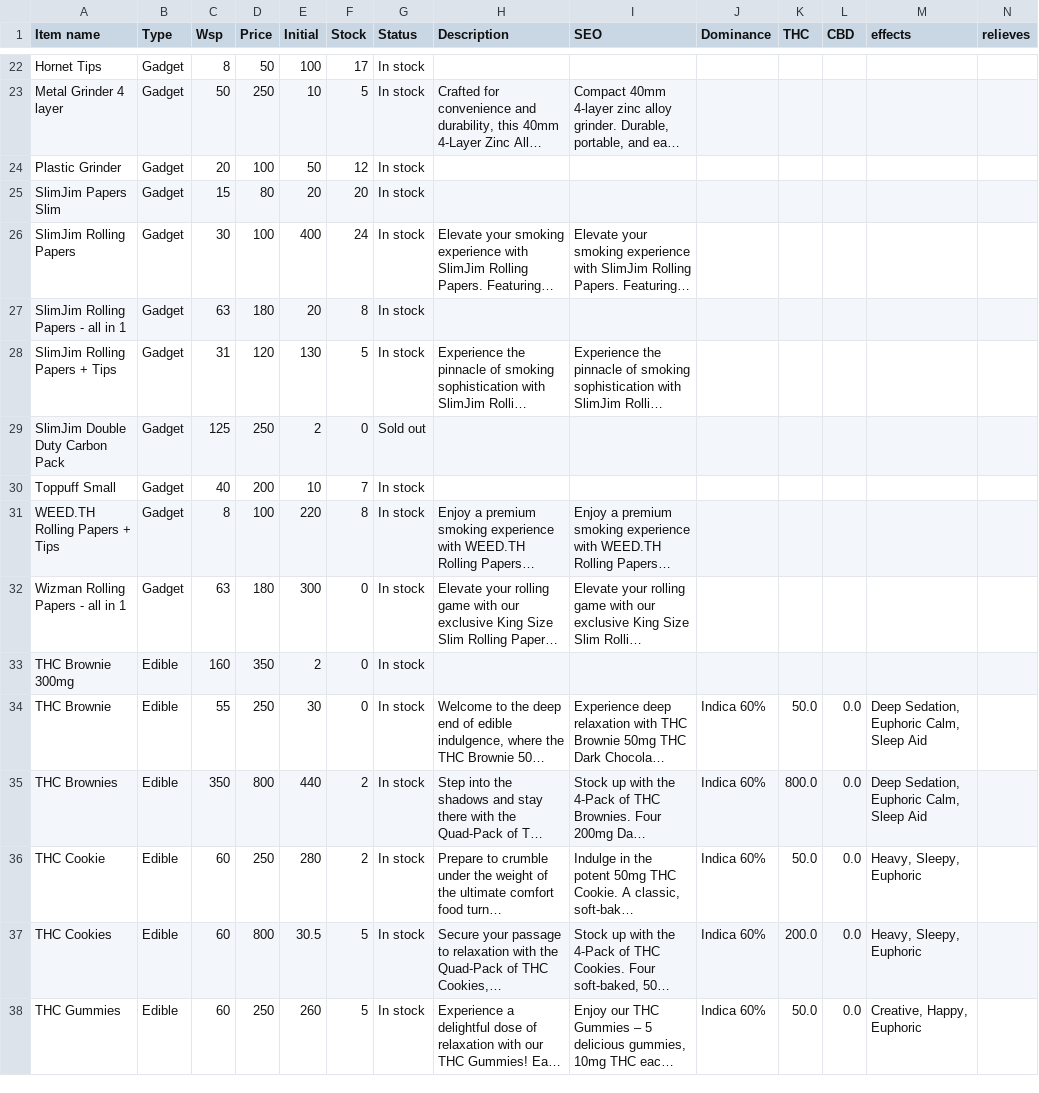
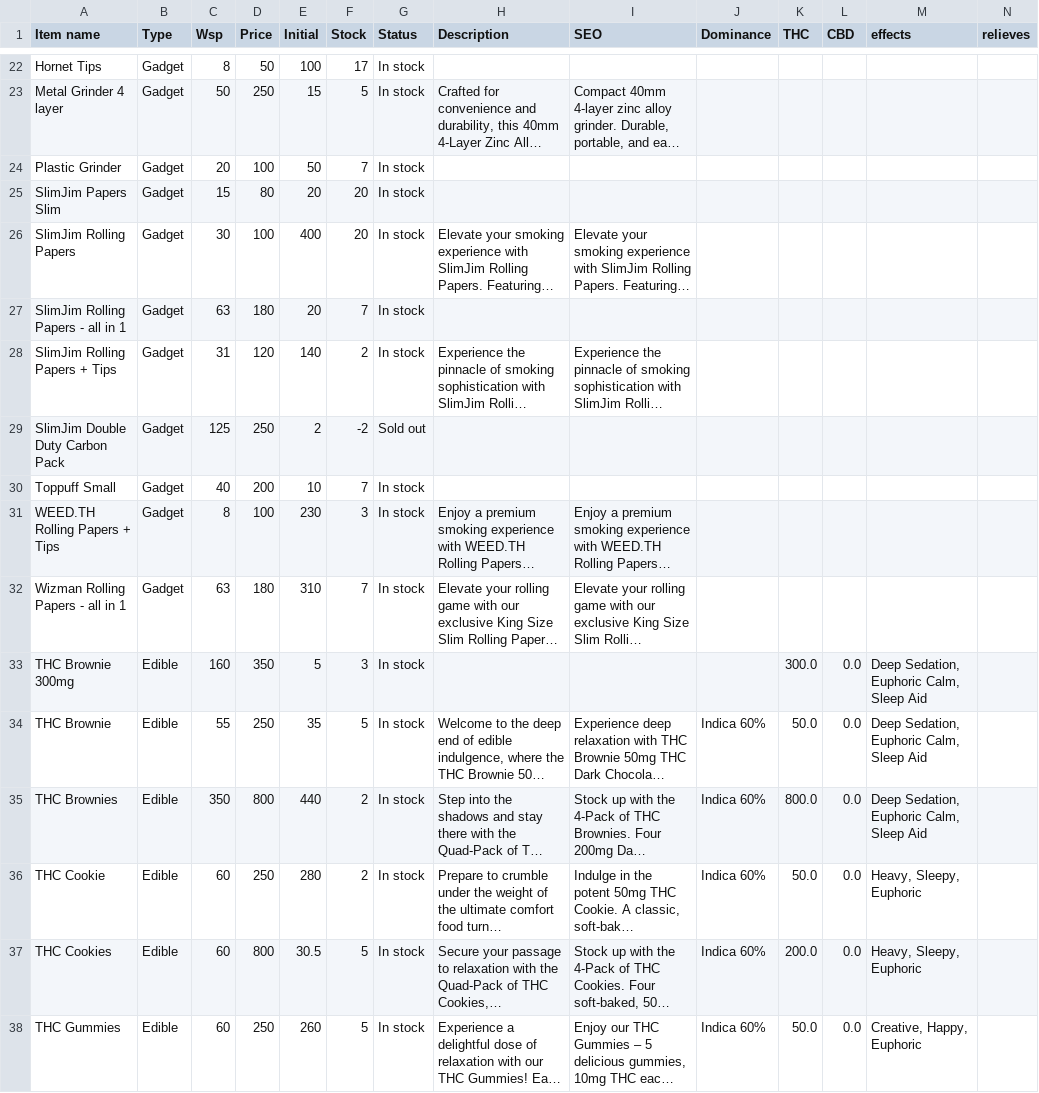
Before and after one commit to gokaiorg/greenghost, a CSV file: public/datas/products.csv, drawn as a sheet; only a part is shown, gaps mark what is left out; long unchanged cells end in …; the diff covers the shown part only; the diff names each change by its address in the sheet, - before the commit and + after, or states it on an @@ line.

```diff
--- a/public/datas/products.csv
+++ b/public/datas/products.csv
-E23 (Initial): 10
+E23 (Initial): 15
-F24 (Stock): 12
+F24 (Stock): 7
-F26 (Stock): 24
+F26 (Stock): 20
-F27 (Stock): 8
+F27 (Stock): 7
-E28 (Initial): 130
+E28 (Initial): 140
-F28 (Stock): 5
+F28 (Stock): 2
-F29 (Stock): 0
+F29 (Stock): -2
-E31 (Initial): 220
+E31 (Initial): 230
-F31 (Stock): 8
+F31 (Stock): 3
-E32 (Initial): 300
+E32 (Initial): 310
-F32 (Stock): 0
+F32 (Stock): 7
-E33 (Initial): 2
+E33 (Initial): 5
-F33 (Stock): 0
+F33 (Stock): 3
-K33 (THC): (empty)
+K33 (THC): 300.0
-L33 (CBD): (empty)
+L33 (CBD): 0.0
-M33 (effects): (empty)
+M33 (effects): Deep Sedation, Euphoric Calm, Sleep Aid
-E34 (Initial): 30
+E34 (Initial): 35
-F34 (Stock): 0
+F34 (Stock): 5
```
Also changed, not shown: 55 edited cells elsewhere in this file, 2 other files.
